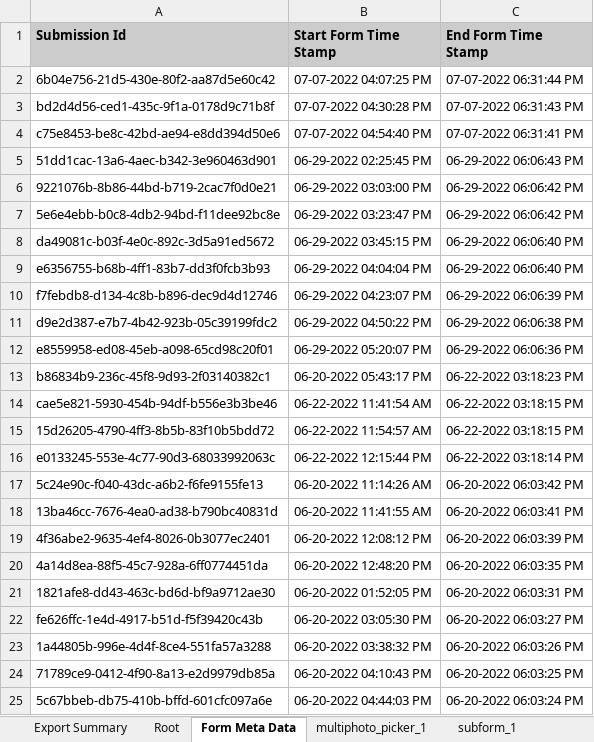
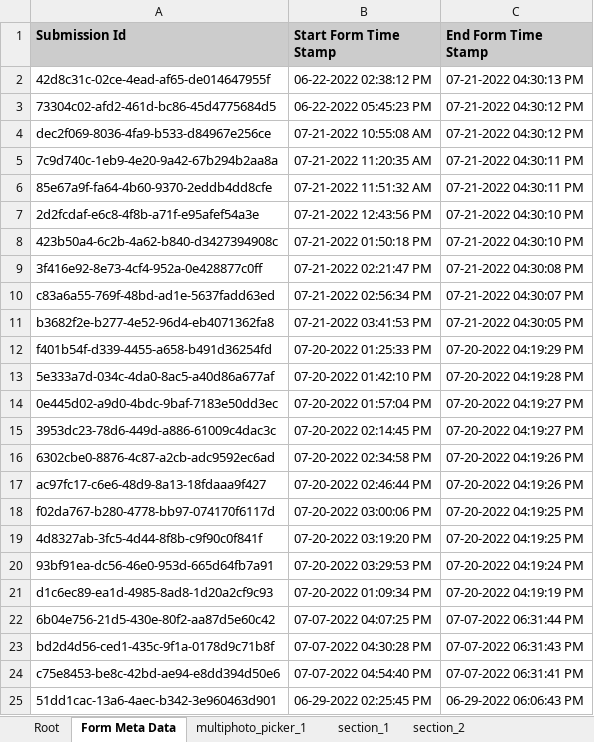
Before and after one commit to SCBI-ForestGEO/SCBImortality, an Excel workbook: raw_data/FFF_excel/SCBI Mortality 2022.xlsx, sheet Form Meta Data, drawn as a sheet; only a part is shown; the shorter side is filled out with more unchanged rows; values as stored, in another font and other column widths than the file's, no borders; the diff names each change by its address in the sheet, - before the commit and + after, or states it on an @@ line.

```diff
--- a/raw_data/FFF_excel/SCBI Mortality 2022.xlsx (sheet Form Meta Data)
+++ b/raw_data/FFF_excel/SCBI Mortality 2022.xlsx (sheet Form Meta Data)
-sheet tab: subform_1
+sheet tab: section_2
-sheet tab: Export Summary
+sheet tab: section_1
+row 2: 42d8c31c-02ce-4ead-af65-de014647955f | 06-22-2022 02:38:12 PM | 07-21-2022 04:30:13 PM
+row 3: 73304c02-afd2-461d-bc86-45d4775684d5 | 06-22-2022 05:45:23 PM | 07-21-2022 04:30:12 PM
+row 4: dec2f069-8036-4fa9-b533-d84967e256ce | 07-21-2022 10:55:08 AM | 07-21-2022 04:30:12 PM
+row 5: 7c9d740c-1eb9-4e20-9a42-67b294b2aa8a | 07-21-2022 11:20:35 AM | 07-21-2022 04:30:11 PM
+row 6: 85e67a9f-fa64-4b60-9370-2eddb4dd8cfe | 07-21-2022 11:51:32 AM | 07-21-2022 04:30:11 PM
+row 7: 2d2fcdaf-e6c8-4f8b-a71f-e95afef54a3e | 07-21-2022 12:43:56 PM | 07-21-2022 04:30:10 PM
+row 8: 423b50a4-6c2b-4a62-b840-d3427394908c | 07-21-2022 01:50:18 PM | 07-21-2022 04:30:10 PM
+row 9: 3f416e92-8e73-4cf4-952a-0e428877c0ff | 07-21-2022 02:21:47 PM | 07-21-2022 04:30:08 PM
+row 10: c83a6a55-769f-48bd-ad1e-5637fadd63ed | 07-21-2022 02:56:34 PM | 07-21-2022 04:30:07 PM
+row 11: b3682f2e-b277-4e52-96d4-eb4071362fa8 | 07-21-2022 03:41:53 PM | 07-21-2022 04:30:05 PM
+row 12: f401b54f-d339-4455-a658-b491d36254fd | 07-20-2022 01:25:33 PM | 07-20-2022 04:19:29 PM
+row 13: 5e333a7d-034c-4da0-8ac5-a40d86a677af | 07-20-2022 01:42:10 PM | 07-20-2022 04:19:28 PM
+row 14: 0e445d02-a9d0-4bdc-9baf-7183e50dd3ec | 07-20-2022 01:57:04 PM | 07-20-2022 04:19:27 PM
+row 15: 3953dc23-78d6-449d-a886-61009c4dac3c | 07-20-2022 02:14:45 PM | 07-20-2022 04:19:27 PM
+row 16: 6302cbe0-8876-4c87-a2cb-adc9592ec6ad | 07-20-2022 02:34:58 PM | 07-20-2022 04:19:26 PM
+row 17: ac97fc17-c6e6-48d9-8a13-18fdaaa9f427 | 07-20-2022 02:46:44 PM | 07-20-2022 04:19:26 PM
+row 18: f02da767-b280-4778-bb97-074170f6117d | 07-20-2022 03:00:06 PM | 07-20-2022 04:19:25 PM
+row 19: 4d8327ab-3fc5-4d44-8f8b-c9f90c0f841f | 07-20-2022 03:19:20 PM | 07-20-2022 04:19:25 PM
+row 20: 93bf91ea-dc56-46e0-953d-665d64fb7a91 | 07-20-2022 03:29:53 PM | 07-20-2022 04:19:24 PM
+row 21: d1c6ec89-ea1d-4985-8ad8-1d20a2cf9c93 | 07-20-2022 01:09:34 PM | 07-20-2022 04:19:19 PM
```
Also changed, not shown: sheet section_2, sheet Root, sheet multiphoto_picker_1.
